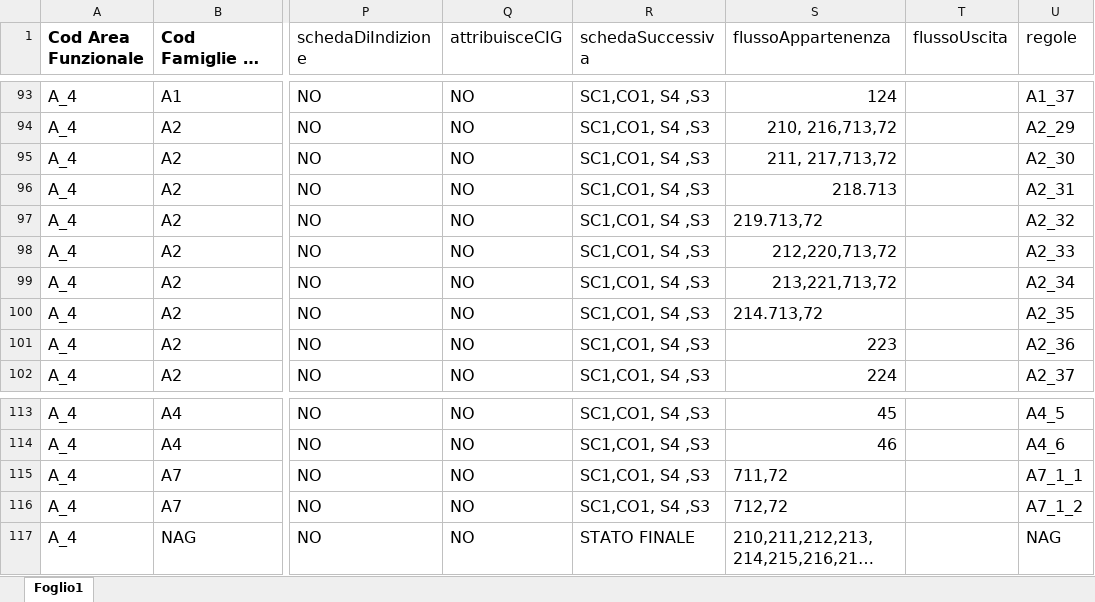
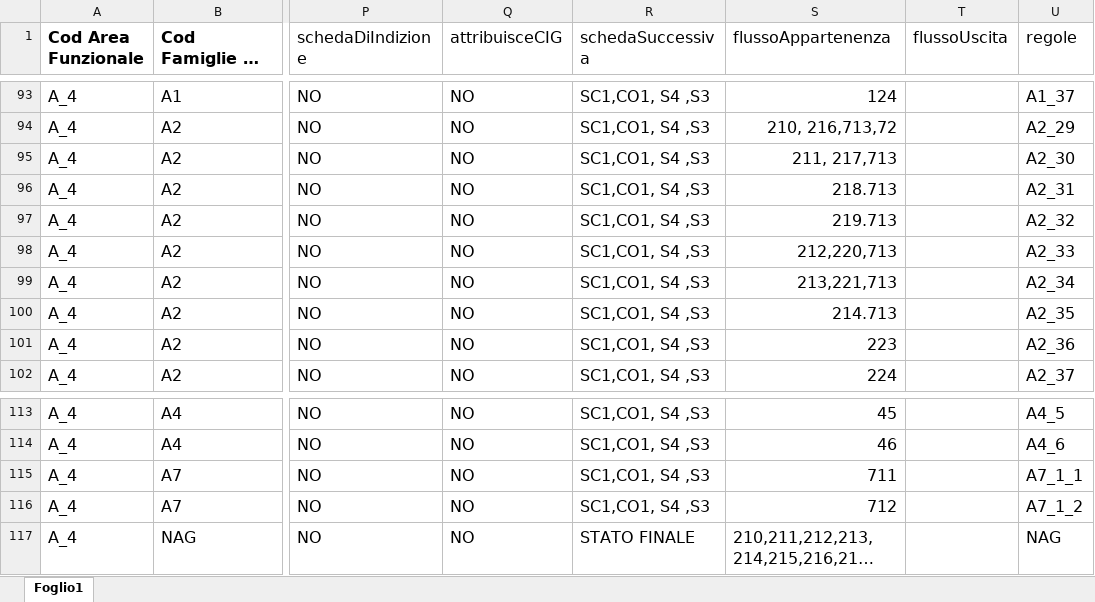
Before and after one commit to anticorruzione-test/npa, an Excel workbook: docs/orchestratore/schema-cronologia-schede.xlsx, sheet Foglio1, drawn as a sheet; only a part is shown, gaps mark what is left out; long unchanged cells end in …; values as stored, in another font and other column widths than the file's, no borders; the diff names each change by its address in the sheet, - before the commit and + after, or states it on an @@ line.

Commit message:
Fix orchestratore
Ticket #57093

```diff
--- a/docs/orchestratore/schema-cronologia-schede.xlsx (sheet Foglio1)
+++ b/docs/orchestratore/schema-cronologia-schede.xlsx (sheet Foglio1)
-S95 (flussoAppartenenza): 211, 217,713,72
+S95 (flussoAppartenenza): 211, 217,713
-S97 (flussoAppartenenza): 219.713,72
+S97 (flussoAppartenenza): 219.713
-S98 (flussoAppartenenza): 212,220,713,72
+S98 (flussoAppartenenza): 212,220,713
-S99 (flussoAppartenenza): 213,221,713,72
+S99 (flussoAppartenenza): 213,221,713
-S100 (flussoAppartenenza): 214.713,72
+S100 (flussoAppartenenza): 214.713
-S115 (flussoAppartenenza): 711,72
+S115 (flussoAppartenenza): 711
-S116 (flussoAppartenenza): 712,72
+S116 (flussoAppartenenza): 712
```
Also changed, not shown: 1 other file.
